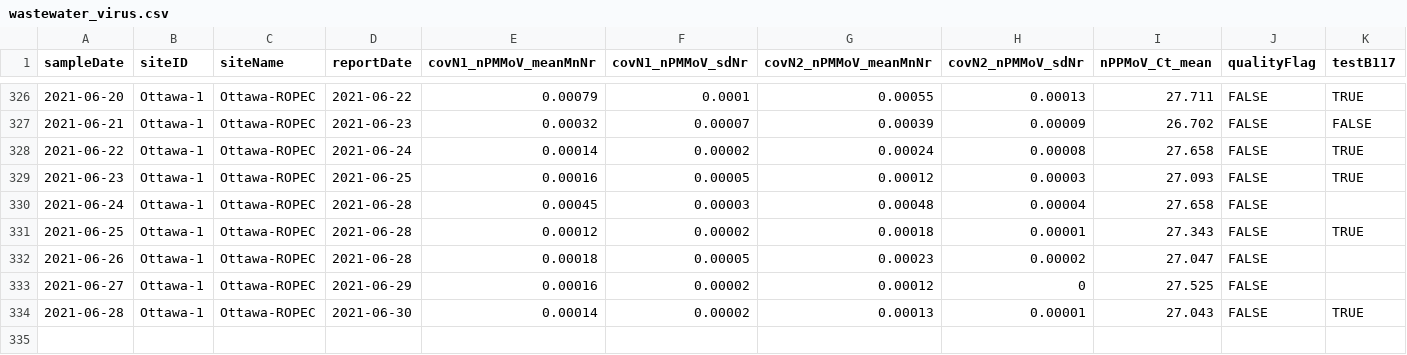
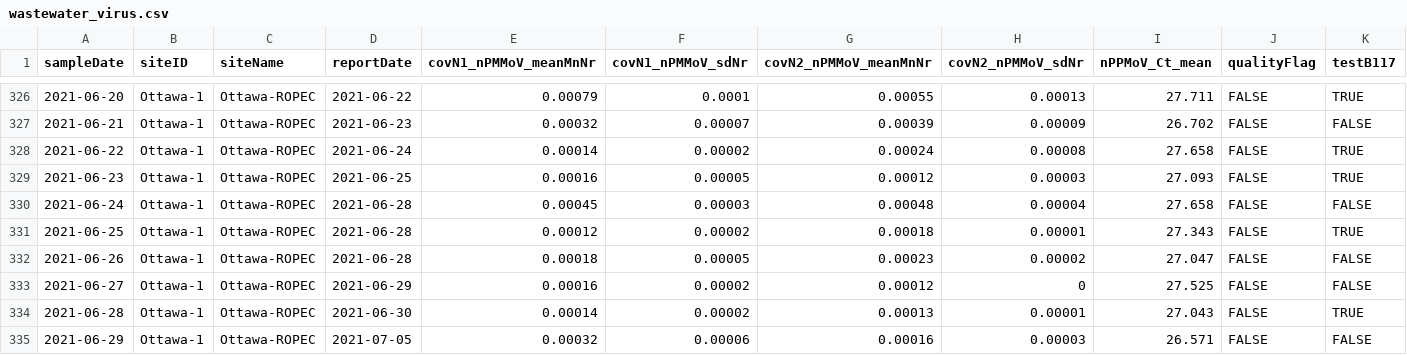
Before and after one commit to Big-Life-Lab/PHES-ODM, a CSV file: data/wastewater_virus.csv, drawn as a sheet; only a part is shown, gaps mark what is left out; rows hold the shown columns only; the diff names each change by its address in the sheet, - before the commit and + after, or states it on an @@ line.

```diff
--- a/data/wastewater_virus.csv
+++ b/data/wastewater_virus.csv
-K330 (testB117): (empty)
+K330 (testB117): FALSE
-K332:K333 (testB117): (empty)
+K332:K333 (testB117): FALSE
+row 335: 2021-06-29 | Ottawa-1 | Ottawa-ROPEC | 2021-07-05 | 0.00032 | 0.00006 | 0.00016 | 0.00003 | 26.571 | FALSE | FALSE
```
Also changed, not shown: data/wwMeasure.csv.
